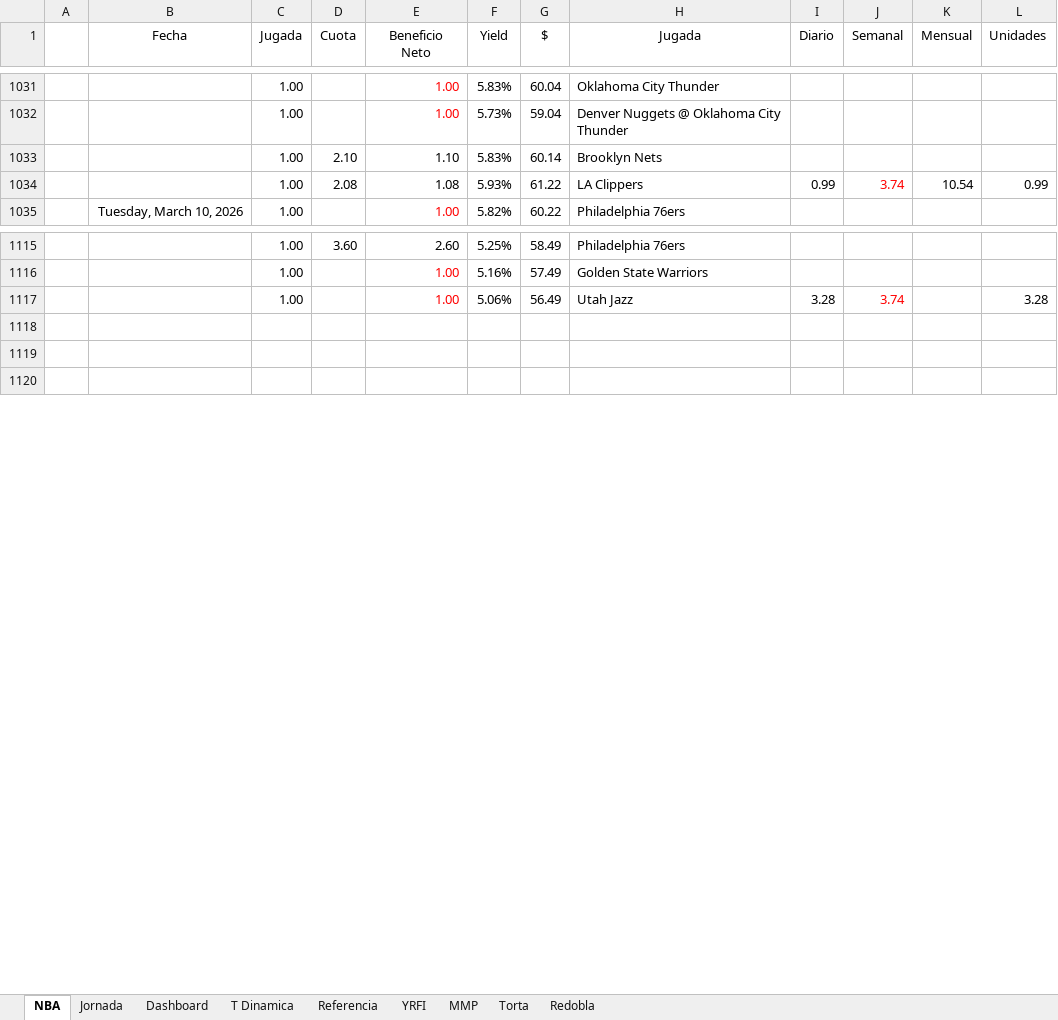
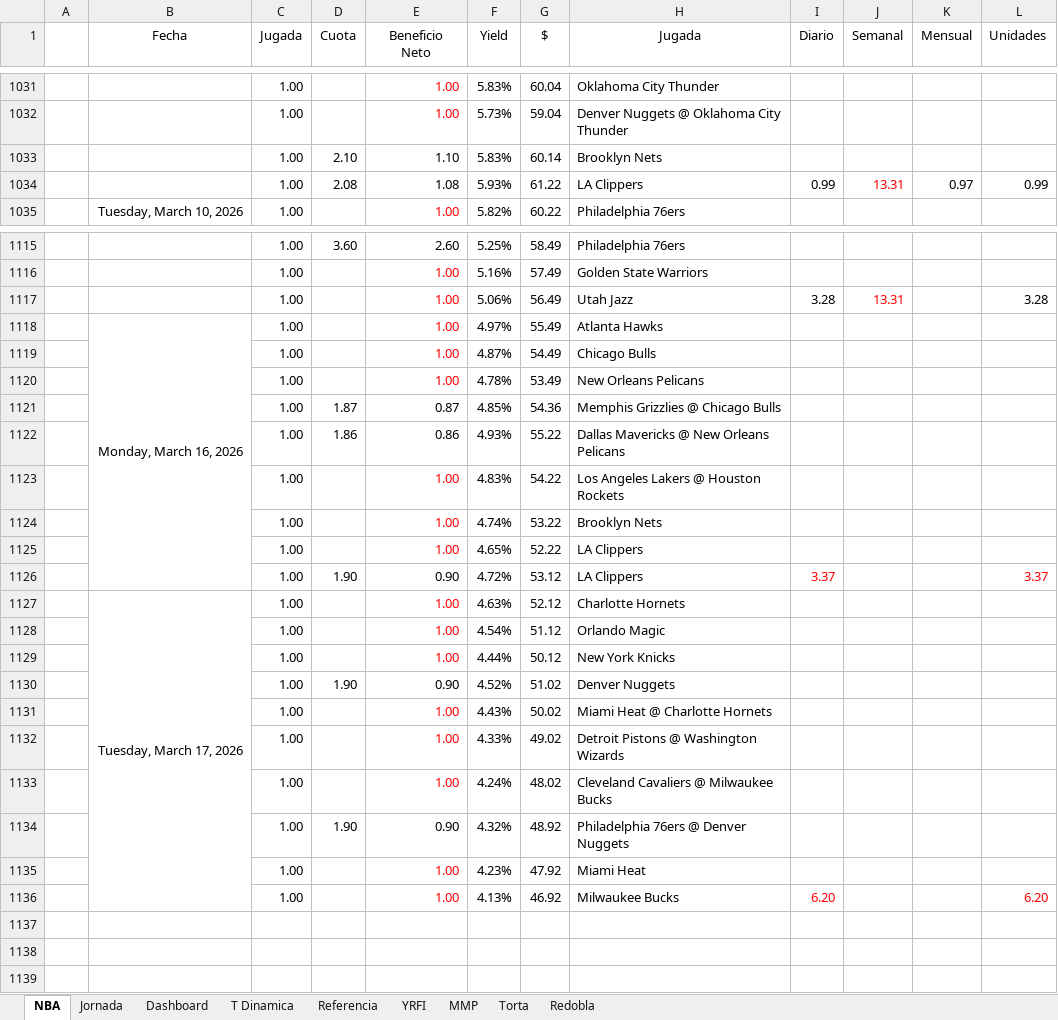
Before and after one commit to frank1411/nba-bets-ML, an Excel workbook: public/nba_data.xlsx, sheet NBA, drawn as a sheet; only a part is shown, gaps mark what is left out; values as stored, in another font and other column widths than the file's, no borders; charts and pictures and conditional formats not drawn; the diff covers the shown part only; the diff names each change by its address in the sheet, - before the commit and + after, or states it on an @@ line.

Commit message:
Add files via upload

```diff
--- a/public/nba_data.xlsx (sheet NBA)
+++ b/public/nba_data.xlsx (sheet NBA)
-J1034 (Semanal): 3.74
+J1034 (Semanal): 13.31
-K1034 (Mensual): 10.54
+K1034 (Mensual): 0.97
-J1117 (Semanal): 3.74
+J1117 (Semanal): 13.31
+row 1118:  | Monday, March 16, 2026 | 1.00 |  | 1.00 | 4.97% | 55.49 | Atlanta Hawks
+row 1119:  |  | 1.00 |  | 1.00 | 4.87% | 54.49 | Chicago Bulls
+row 1120:  |  | 1.00 |  | 1.00 | 4.78% | 53.49 | New Orleans Pelicans
+row 1121:  |  | 1.00 | 1.87 | 0.87 | 4.85% | 54.36 | Memphis Grizzlies @ Chicago Bulls
+row 1122:  |  | 1.00 | 1.86 | 0.86 | 4.93% | 55.22 | Dallas Mavericks @ New Orleans Pelicans
+row 1123:  |  | 1.00 |  | 1.00 | 4.83% | 54.22 | Los Angeles Lakers @ Houston Rockets
+row 1124:  |  | 1.00 |  | 1.00 | 4.74% | 53.22 | Brooklyn Nets
+row 1125:  |  | 1.00 |  | 1.00 | 4.65% | 52.22 | LA Clippers
+row 1126:  |  | 1.00 | 1.90 | 0.90 | 4.72% | 53.12 | LA Clippers | 3.37 |  |  | 3.37
+row 1127:  | Tuesday, March 17, 2026 | 1.00 |  | 1.00 | 4.63% | 52.12 | Charlotte Hornets
+row 1128:  |  | 1.00 |  | 1.00 | 4.54% | 51.12 | Orlando Magic
+row 1129:  |  | 1.00 |  | 1.00 | 4.44% | 50.12 | New York Knicks
+row 1130:  |  | 1.00 | 1.90 | 0.90 | 4.52% | 51.02 | Denver Nuggets
+row 1131:  |  | 1.00 |  | 1.00 | 4.43% | 50.02 | Miami Heat @ Charlotte Hornets
+row 1132:  |  | 1.00 |  | 1.00 | 4.33% | 49.02 | Detroit Pistons @ Washington Wizards
+row 1133:  |  | 1.00 |  | 1.00 | 4.24% | 48.02 | Cleveland Cavaliers @ Milwaukee Bucks
+row 1134:  |  | 1.00 | 1.90 | 0.90 | 4.32% | 48.92 | Philadelphia 76ers @ Denver Nuggets
+row 1135:  |  | 1.00 |  | 1.00 | 4.23% | 47.92 | Miami Heat
+row 1136:  |  | 1.00 |  | 1.00 | 4.13% | 46.92 | Milwaukee Bucks | 6.20 |  |  | 6.20
```
Also changed, not shown: 4 edited cells elsewhere in this sheet, sheet Dashboard, charts or pictures.
